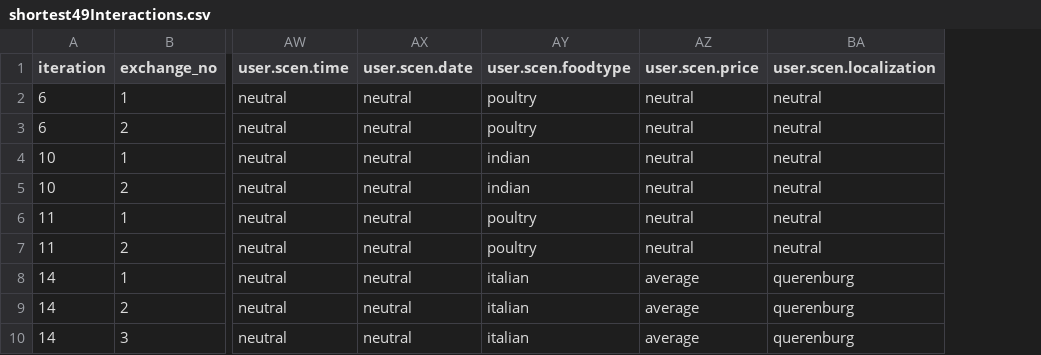
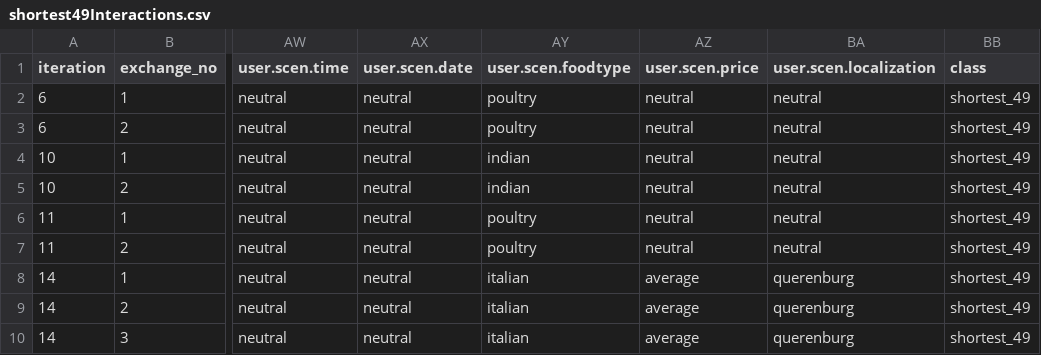
Before and after one commit to stefanhillmann/dicodis, a CSV file: data/shortest49Interactions.csv, drawn as a sheet; only a part is shown, gaps mark what is left out; the diff names each change by its address in the sheet, - before the commit and + after, or states it on an @@ line.

```diff
--- a/data/shortest49Interactions.csv
+++ b/data/shortest49Interactions.csv
+column BB (class), rows 2-10: all shortest_49
```
Also changed, not shown: data/WA_60.csv, data/turnsFailed.csv, 11 other files.
